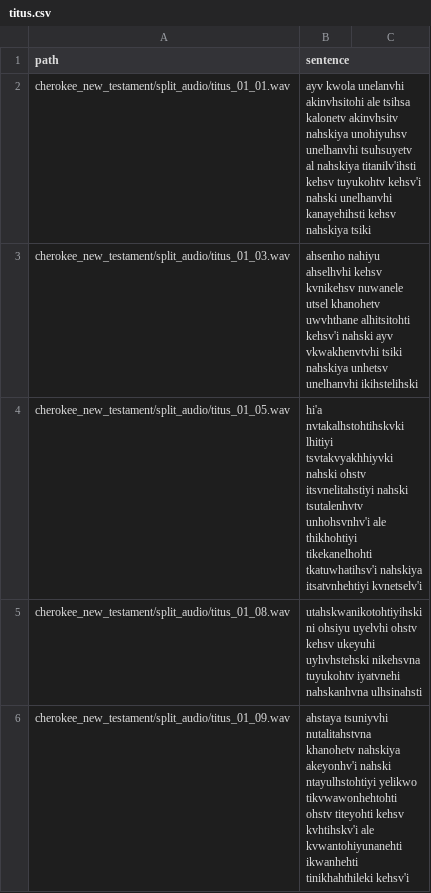
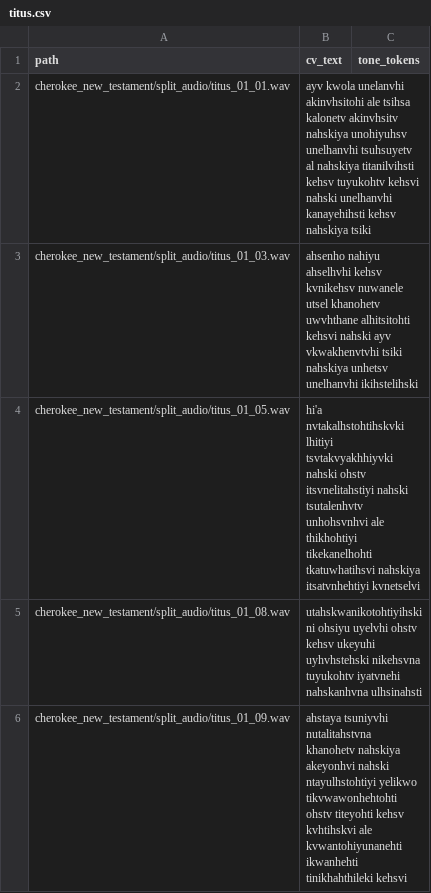
Before and after one commit to CharlieMcVicker/cherokee-ASR, a CSV file: data/projects/cherokee_new_testament/train_csvs/titus.csv, drawn as a sheet; only a part is shown; the diff covers the shown part only.

```diff
--- a/data/projects/cherokee_new_testament/train_csvs/titus.csv
+++ b/data/projects/cherokee_new_testament/train_csvs/titus.csv
@@ -1,4 +1,4 @@
-path,sentence
-cherokee_new_testament/split_audio/titus_01_01.wav,ayv kwola unelanvhi akinvhsitohi ale tsihsa kalonetv akinvhsitv nahskiya unohiyuhsv unelhanvhi tsuhsuyetv al nahskiya titanilv'ihsti kehsv tuyukohtv kehsv'i nahski unelhanvhi kanayehihsti kehsv nahskiya tsiki
-cherokee_new_testament/split_audio/titus_01_03.wav,ahsenho nahiyu ahselhvhi kehsv kvnikehsv nuwanele utsel khanohetv uwvhthane alhitsitohti kehsv'i nahski ayv vkwakhenvtvhi tsiki nahskiya unhetsv unelhanvhi ikihstelihski
-cherokee_new_testament/split_audio/titus_01_05.wav,hi'a nvtakalhstohtihskvki lhitiyi tsvtakvyakhhiyvki nahski ohstv itsvnelitahstiyi nahski tsutalenhvtv unhohsvnhv'i ale thikhohtiyi tikekanelhohti tkatuwhatihsv'i nahskiya itsatvnhehtiyi kvnetselv'i
+path,cv_text,tone_tokens
+cherokee_new_testament/split_audio/titus_01_01.wav,ayv kwola unelanvhi akinvhsitohi ale tsihsa kalonetv akinvhsitv nahskiya unohiyuhsv unelhanvhi tsuhsuyetv al nahskiya titanilvihsti kehsv tuyukohtv kehsvi nahski unelhanvhi kanayehihsti kehsv nahskiya tsiki,
+cherokee_new_testament/split_audio/titus_01_03.wav,ahsenho nahiyu ahselhvhi kehsv kvnikehsv nuwanele utsel khanohetv uwvhthane alhitsitohti kehsvi nahski ayv vkwakhenvtvhi tsiki nahskiya unhetsv unelhanvhi ikihstelihski,
+cherokee_new_testament/split_audio/titus_01_05.wav,hi'a nvtakalhstohtihskvki lhitiyi tsvtakvyakhhiyvki nahski ohstv itsvnelitahstiyi nahski tsutalenhvtv unhohsvnhvi ale thikhohtiyi tikekanelhohti tkatuwhatihsvi nahskiya itsatvnhehtiyi kvnetselvi,
@@ -6 +6 @@ cherokee_new_testament/split_audio/titus_01_08.wav,utahskwanikotohtiyihskini ohs
-cherokee_new_testament/split_audio/titus_01_09.wav,ahstaya tsuniyvhi nutalitahstvna khanohetv nahskiya akeyonhv'i nahski ntayulhstohtiyi yelikwo tikvwawonhehtohti ohstv titeyohti kehsv kvhtihskv'i ale kvwantohiyunanehti ikwanhehti tinikhahthileki kehsv'i
+cherokee_new_testament/split_audio/titus_01_09.wav,ahstaya tsuniyvhi nutalitahstvna khanohetv nahskiya akeyonhvi nahski ntayulhstohtiyi yelikwo tikvwawonhehtohti ohstv titeyohti kehsv kvhtihskvi ale kvwantohiyunanehti ikwanhehti tinikhahthileki kehsvi,
```
Also changed, not shown: 11 edited cells elsewhere in this file, data/projects/cherokee_new_testament/train_csvs/mark.csv, data/projects/cherokee_new_testament/train_csvs/matthew.csv, 43 other files.
